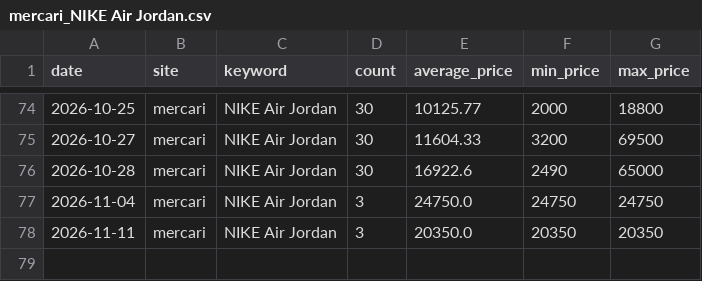
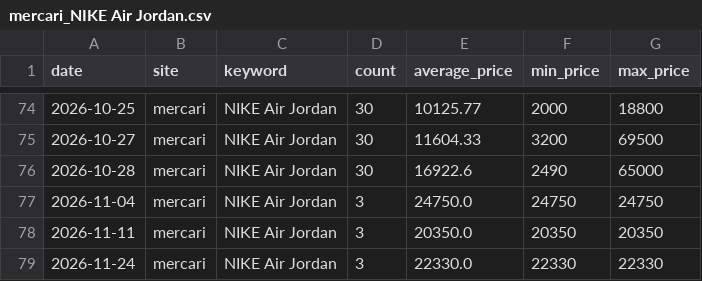
Before and after one commit to rE09o1v/search-trend-wear-project, a CSV file: data/mercari_NIKE Air Jordan.csv, drawn as a sheet; only a part is shown, gaps mark what is left out; the diff names each change by its address in the sheet, - before the commit and + after, or states it on an @@ line.

```diff
--- a/data/mercari_NIKE Air Jordan.csv
+++ b/data/mercari_NIKE Air Jordan.csv
+row 79: 2026-11-24 | mercari | NIKE Air Jordan | 3 | 22330.0 | 22330 | 22330
```
Also changed, not shown: data/rakuma_BEAMS.csv, data/rakuma_FRAY I.D.csv.
